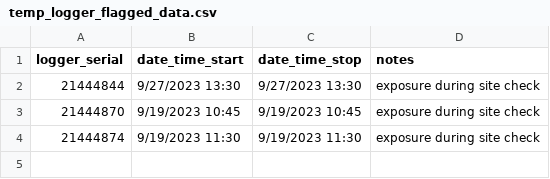
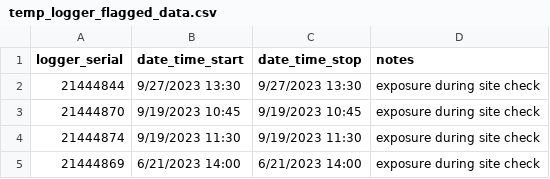
Before and after one commit to Kenai-Watershed-Forum/beaver_creek_hydrology, a CSV file: other/input/temperature_loggers/fall_2023/qa_qc/temp_logger_flagged_data.csv, drawn as a sheet.

```diff
--- a/other/input/temperature_loggers/fall_2023/qa_qc/temp_logger_flagged_data.csv
+++ b/other/input/temperature_loggers/fall_2023/qa_qc/temp_logger_flagged_data.csv
@@ -4 +4,2 @@ logger_serial,date_time_start,date_time_stop,notes
 21444874,9/19/2023 11:30,9/19/2023 11:30,exposure during site check
+21444869,6/21/2023 14:00,6/21/2023 14:00,exposure during site check
```
Also changed, not shown: 8 other files.
